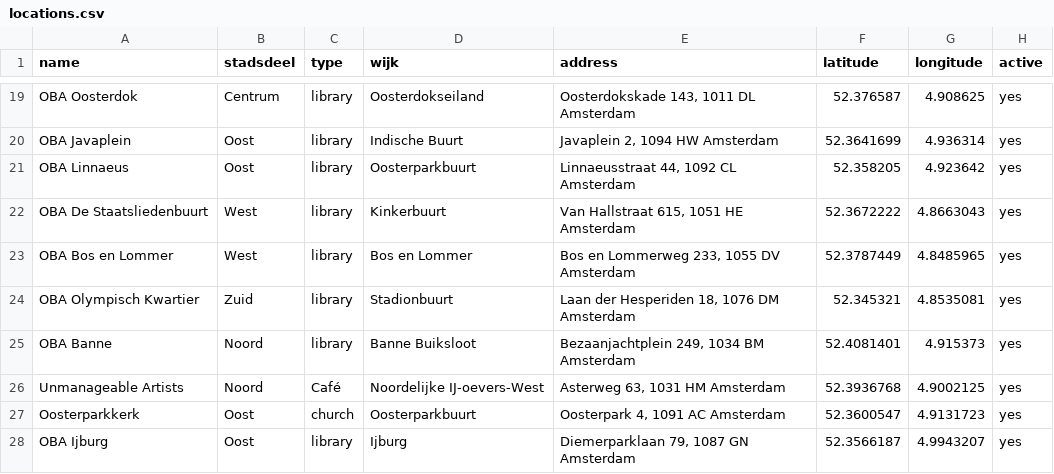
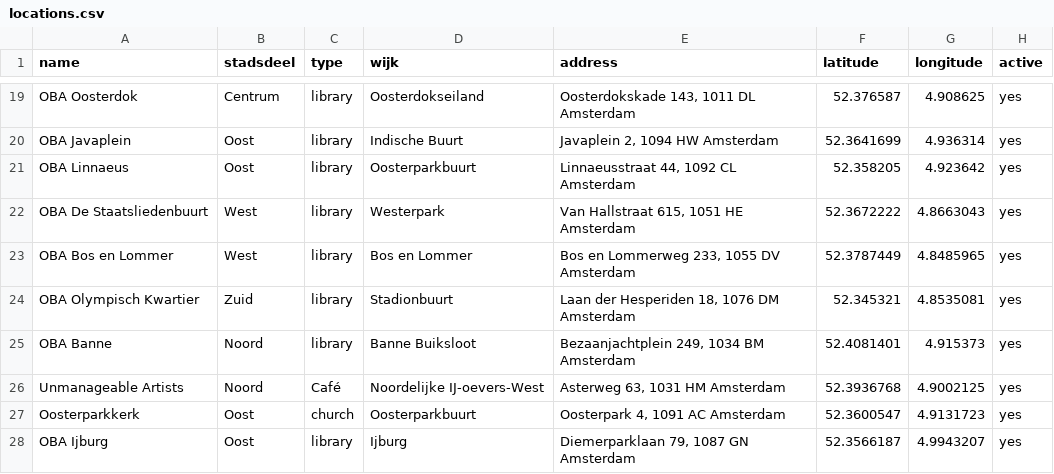
Before and after one commit to Koeltekaart/koeltekaart-amsterdam, a CSV file: data/locations.csv, drawn as a sheet; only a part is shown, gaps mark what is left out; the diff names each change by its address in the sheet, - before the commit and + after, or states it on an @@ line.

```diff
--- a/data/locations.csv
+++ b/data/locations.csv
-D22 (wijk): Kinkerbuurt
+D22 (wijk): Westerpark
```
